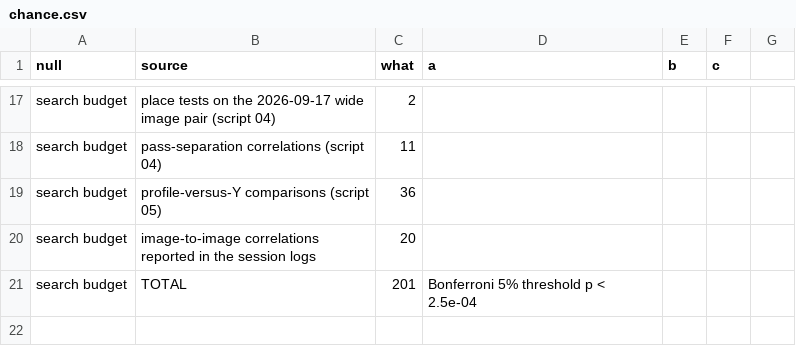
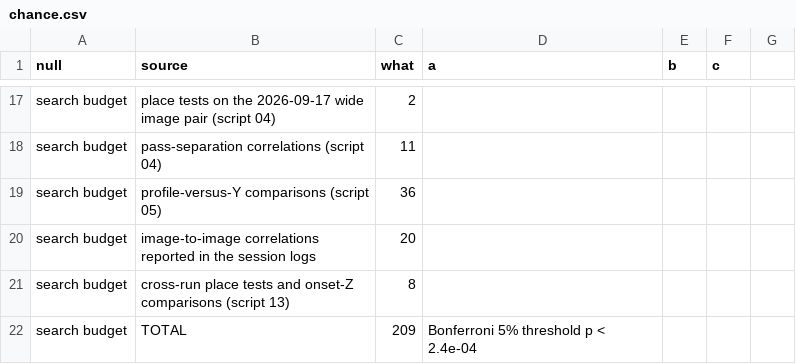
Before and after one commit to jacobbkatz/We-Are-STMING, a CSV file: deliverables/2026-09-19-pause/candidates/work/chance.csv, drawn as a sheet; only a part is shown, gaps mark what is left out.

```diff
--- a/deliverables/2026-09-19-pause/candidates/work/chance.csv
+++ b/deliverables/2026-09-19-pause/candidates/work/chance.csv
@@ -20,2 +20,3 @@ search budget,profile-versus-Y comparisons (script 05),36,,,
 search budget,image-to-image correlations reported in the session logs,20,,,
-search budget,TOTAL,201,Bonferroni 5% threshold p < 2.5e-04,,
+search budget,cross-run place tests and onset-Z comparisons (script 13),8,,,
+search budget,TOTAL,209,Bonferroni 5% threshold p < 2.4e-04,,
```
Also changed, not shown: 8 other files.
